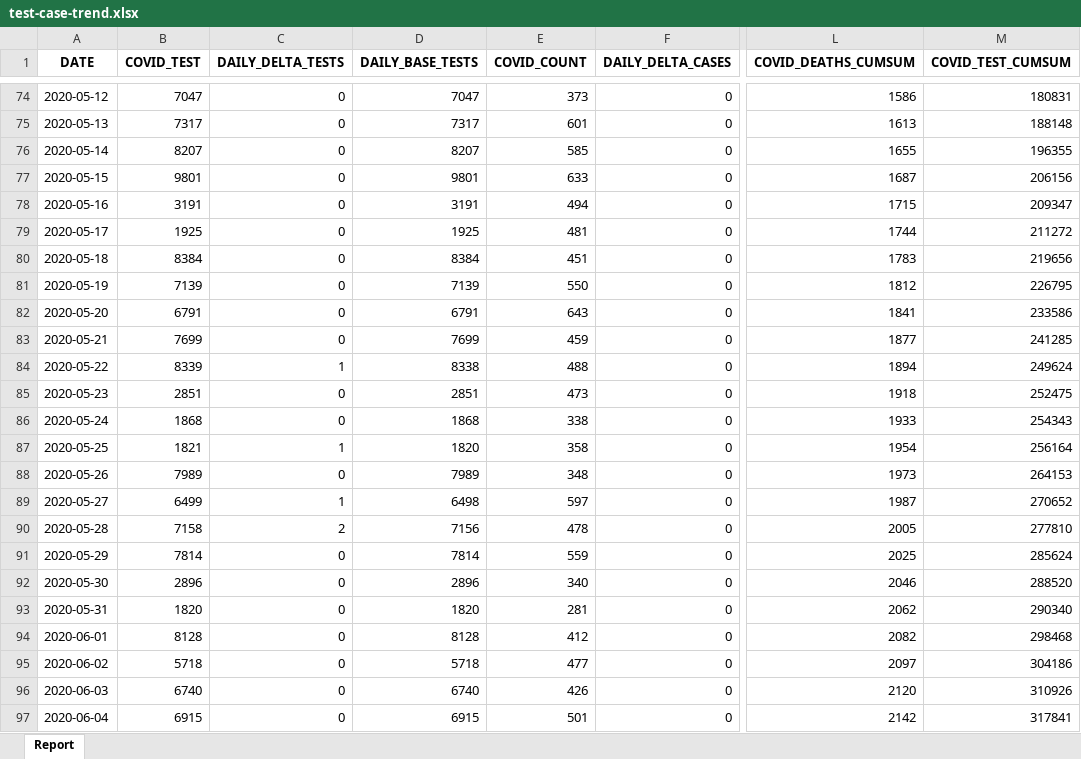
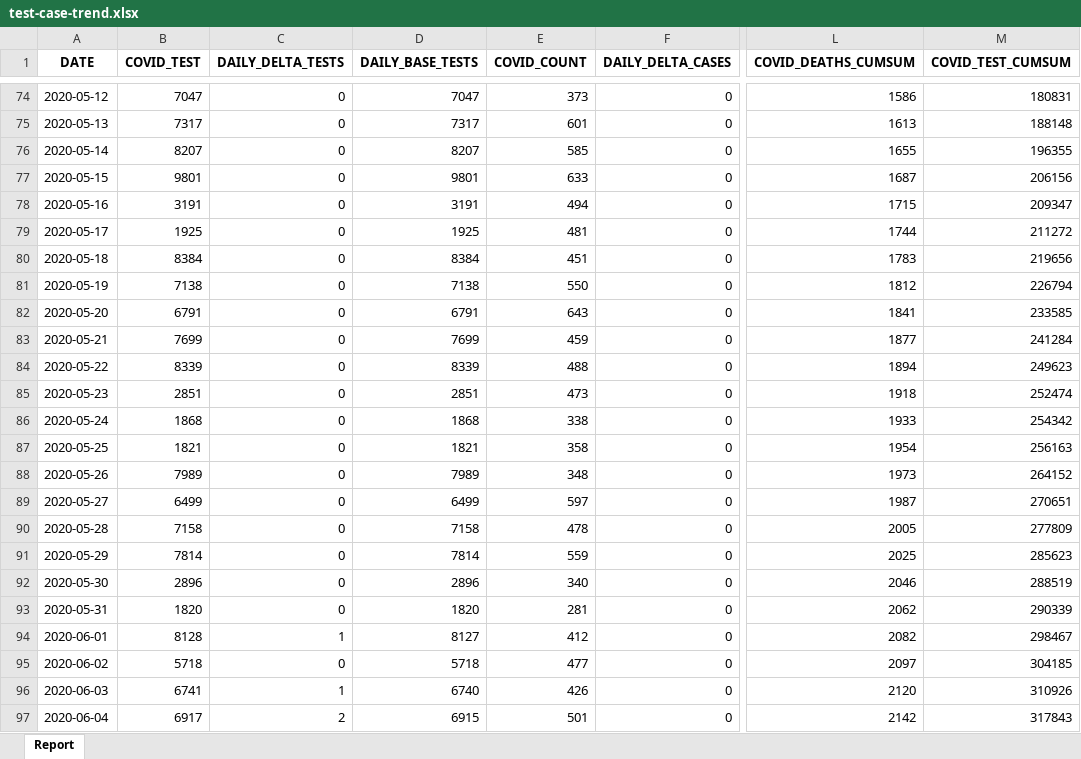
Before and after one commit to ercbk/Indiana-COVID-19-Tracker, an Excel workbook: data/test-case-trend.xlsx, sheet Report, drawn as a sheet; only a part is shown, gaps mark what is left out; values as stored, in another font and other column widths than the file's, no borders; the diff covers the shown part only; the diff names each change by its address in the sheet, - before the commit and + after, or states it on an @@ line.

```diff
--- a/data/test-case-trend.xlsx (sheet Report)
+++ b/data/test-case-trend.xlsx (sheet Report)
-B81 (COVID_TEST): 7139
+B81 (COVID_TEST): 7138
-D81 (DAILY_BASE_TESTS): 7139
+D81 (DAILY_BASE_TESTS): 7138
-M81 (COVID_TEST_CUMSUM): 226795
+M81 (COVID_TEST_CUMSUM): 226794
-M82 (COVID_TEST_CUMSUM): 233586
+M82 (COVID_TEST_CUMSUM): 233585
-M83 (COVID_TEST_CUMSUM): 241285
+M83 (COVID_TEST_CUMSUM): 241284
-C84 (DAILY_DELTA_TESTS): 1
+C84 (DAILY_DELTA_TESTS): 0
-D84 (DAILY_BASE_TESTS): 8338
+D84 (DAILY_BASE_TESTS): 8339
-M84 (COVID_TEST_CUMSUM): 249624
+M84 (COVID_TEST_CUMSUM): 249623
-M85 (COVID_TEST_CUMSUM): 252475
+M85 (COVID_TEST_CUMSUM): 252474
-M86 (COVID_TEST_CUMSUM): 254343
+M86 (COVID_TEST_CUMSUM): 254342
-C87 (DAILY_DELTA_TESTS): 1
+C87 (DAILY_DELTA_TESTS): 0
-D87 (DAILY_BASE_TESTS): 1820
+D87 (DAILY_BASE_TESTS): 1821
-M87 (COVID_TEST_CUMSUM): 256164
+M87 (COVID_TEST_CUMSUM): 256163
-M88 (COVID_TEST_CUMSUM): 264153
+M88 (COVID_TEST_CUMSUM): 264152
-C89 (DAILY_DELTA_TESTS): 1
+C89 (DAILY_DELTA_TESTS): 0
-D89 (DAILY_BASE_TESTS): 6498
+D89 (DAILY_BASE_TESTS): 6499
-M89 (COVID_TEST_CUMSUM): 270652
+M89 (COVID_TEST_CUMSUM): 270651
-C90 (DAILY_DELTA_TESTS): 2
+C90 (DAILY_DELTA_TESTS): 0
-D90 (DAILY_BASE_TESTS): 7156
+D90 (DAILY_BASE_TESTS): 7158
-M90 (COVID_TEST_CUMSUM): 277810
+M90 (COVID_TEST_CUMSUM): 277809
-M91 (COVID_TEST_CUMSUM): 285624
+M91 (COVID_TEST_CUMSUM): 285623
-M92 (COVID_TEST_CUMSUM): 288520
+M92 (COVID_TEST_CUMSUM): 288519
-M93 (COVID_TEST_CUMSUM): 290340
+M93 (COVID_TEST_CUMSUM): 290339
-C94 (DAILY_DELTA_TESTS): 0
+C94 (DAILY_DELTA_TESTS): 1
-D94 (DAILY_BASE_TESTS): 8128
+D94 (DAILY_BASE_TESTS): 8127
-M94 (COVID_TEST_CUMSUM): 298468
+M94 (COVID_TEST_CUMSUM): 298467
-M95 (COVID_TEST_CUMSUM): 304186
+M95 (COVID_TEST_CUMSUM): 304185
-B96 (COVID_TEST): 6740
+B96 (COVID_TEST): 6741
-C96 (DAILY_DELTA_TESTS): 0
+C96 (DAILY_DELTA_TESTS): 1
-B97 (COVID_TEST): 6915
+B97 (COVID_TEST): 6917
-C97 (DAILY_DELTA_TESTS): 0
+C97 (DAILY_DELTA_TESTS): 2
-M97 (COVID_TEST_CUMSUM): 317841
+M97 (COVID_TEST_CUMSUM): 317843
```
Also changed, not shown: 1 added row and 102 edited cells elsewhere in this sheet, 18 other files.
